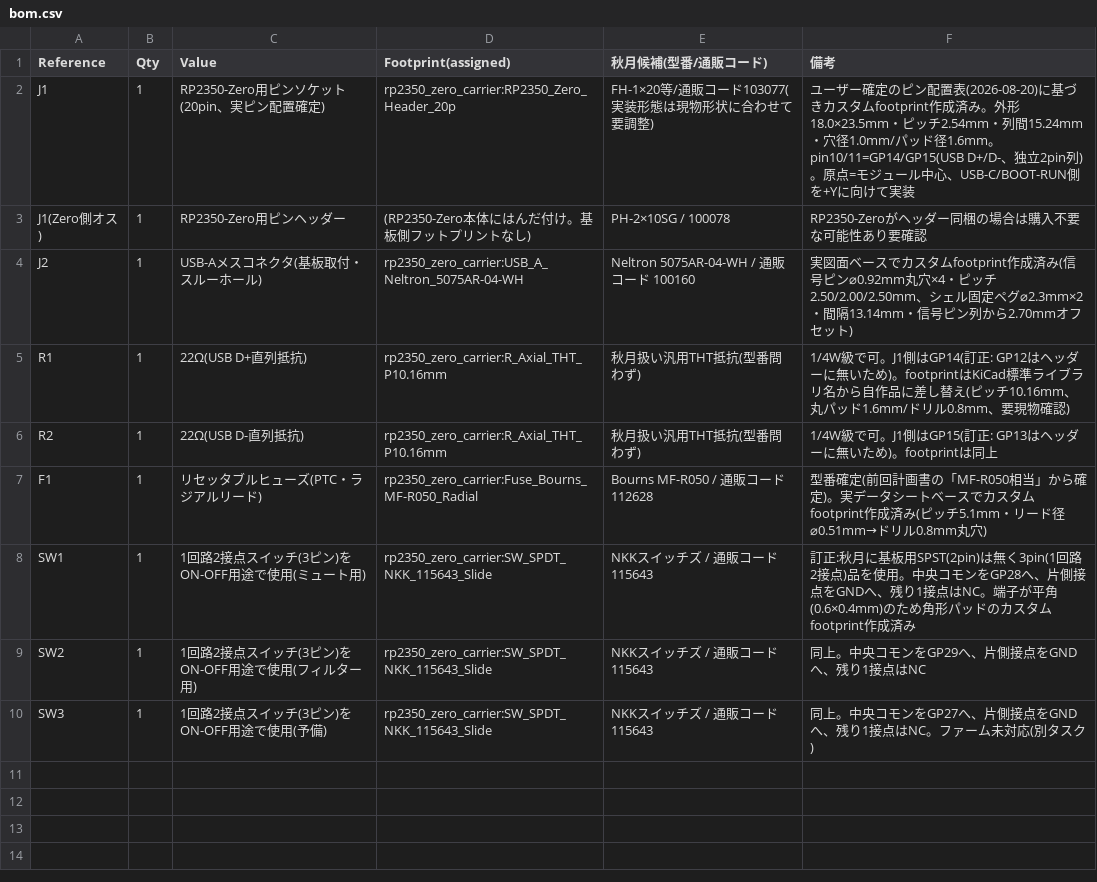
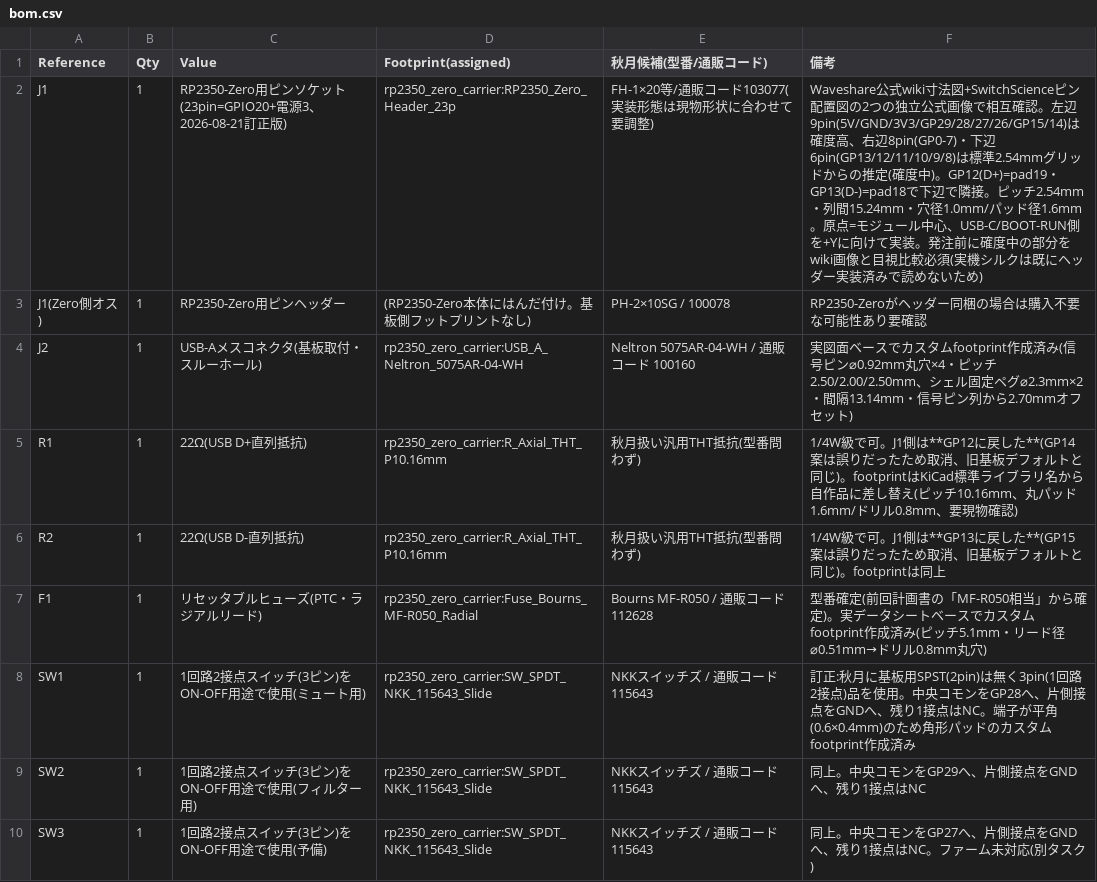
Before and after one commit to nananek/waveshare-genshin-midi-keyboard, a CSV file: hardware/rp2350_zero_carrier/bom.csv, drawn as a sheet.

```diff
--- a/hardware/rp2350_zero_carrier/bom.csv
+++ b/hardware/rp2350_zero_carrier/bom.csv
@@ -1,7 +1,7 @@
 Reference,Qty,Value,Footprint(assigned),秋月候補(型番/通販コード),備考
-J1,1,RP2350-Zero用ピンソケット(20pin、実ピン配置確定),rp2350_zero_carrier:RP2350_Zero_Header_20p,FH-1×20等/通販コード103077(実装形態は現物形状に合わせて要調整),ユーザー確定のピン配置表(2026-08-20)に基づきカスタムfootprint作成済み。外形18.0×23.5mm・ピッチ2.54mm・列間15.24mm・穴径1.0mm/パッド径1.6mm。pin10/11=GP14/GP15(USB D+/D-、独立2pin列)。原点=モジュール中心、USB-C/BOOT-RUN側を+Yに向けて実装
+J1,1,RP2350-Zero用ピンソケット(23pin=GPIO20+電源3、2026-08-21訂正版),rp2350_zero_carrier:RP2350_Zero_Header_23p,FH-1×20等/通販コード103077(実装形態は現物形状に合わせて要調整),Waveshare公式wiki寸法図+SwitchScienceピン配置図の2つの独立公式画像で相互確認。左辺9pin(5V/GND/3V3/GP29/28/27/26/GP15/14)は確度高、右辺8pin(GP0-7)・下辺6pin(GP13/12/11/10/9/8)は標準2.54mmグリッドからの推定(確度中)。GP12(D+)=pad19・GP13(D-)=pad18で下辺で隣接。ピッチ2.54mm・列間15.24mm・穴径1.0mm/パッド径1.6mm。原点=モジュール中心、USB-C/BOOT-RUN側を+Yに向けて実装。発注前に確度中の部分をwiki画像と目視比較必須(実機シルクは既にヘッダー実装済みで読めないため)
 J1(Zero側オス),1,RP2350-Zero用ピンヘッダー,(RP2350-Zero本体にはんだ付け。基板側フットプリントなし),PH-2×10SG / 100078,RP2350-Zeroがヘッダー同梱の場合は購入不要な可能性あり要確認
 J2,1,USB-Aメスコネクタ(基板取付・スルーホール),rp2350_zero_carrier:USB_A_Neltron_5075AR-04-WH,Neltron 5075AR-04-WH / 通販コード 100160,実図面ベースでカスタムfootprint作成済み(信号ピン⌀0.92mm丸穴×4・ピッチ2.50/2.00/2.50mm、シェル固定ペグ⌀2.3mm×2・間隔13.14mm・信号ピン列から2.70mmオフセット)
-R1,1,22Ω(USB D+直列抵抗),rp2350_zero_carrier:R_Axial_THT_P10.16mm,秋月扱い汎用THT抵抗(型番問わず),1/4W級で可。J1側はGP14(訂正: GP12はヘッダーに無いため)。footprintはKiCad標準ライブラリ名から自作品に差し替え(ピッチ10.16mm、丸パッド1.6mm/ドリル0.8mm、要現物確認)
-R2,1,22Ω(USB D-直列抵抗),rp2350_zero_carrier:R_Axial_THT_P10.16mm,秋月扱い汎用THT抵抗(型番問わず),1/4W級で可。J1側はGP15(訂正: GP13はヘッダーに無いため)。footprintは同上
+R1,1,22Ω(USB D+直列抵抗),rp2350_zero_carrier:R_Axial_THT_P10.16mm,秋月扱い汎用THT抵抗(型番問わず),1/4W級で可。J1側は**GP12に戻した**(GP14案は誤りだったため取消、旧基板デフォルトと同じ)。footprintはKiCad標準ライブラリ名から自作品に差し替え(ピッチ10.16mm、丸パッド1.6mm/ドリル0.8mm、要現物確認)
+R2,1,22Ω(USB D-直列抵抗),rp2350_zero_carrier:R_Axial_THT_P10.16mm,秋月扱い汎用THT抵抗(型番問わず),1/4W級で可。J1側は**GP13に戻した**(GP15案は誤りだったため取消、旧基板デフォルトと同じ)。footprintは同上
 F1,1,リセッタブルヒューズ(PTC・ラジアルリード),rp2350_zero_carrier:Fuse_Bourns_MF-R050_Radial,Bourns MF-R050 / 通販コード 112628,型番確定(前回計画書の「MF-R050相当」から確定)。実データシートベースでカスタムfootprint作成済み(ピッチ5.1mm・リード径⌀0.51mm→ドリル0.8mm丸穴)
```
Also changed, not shown: 1 other file.
